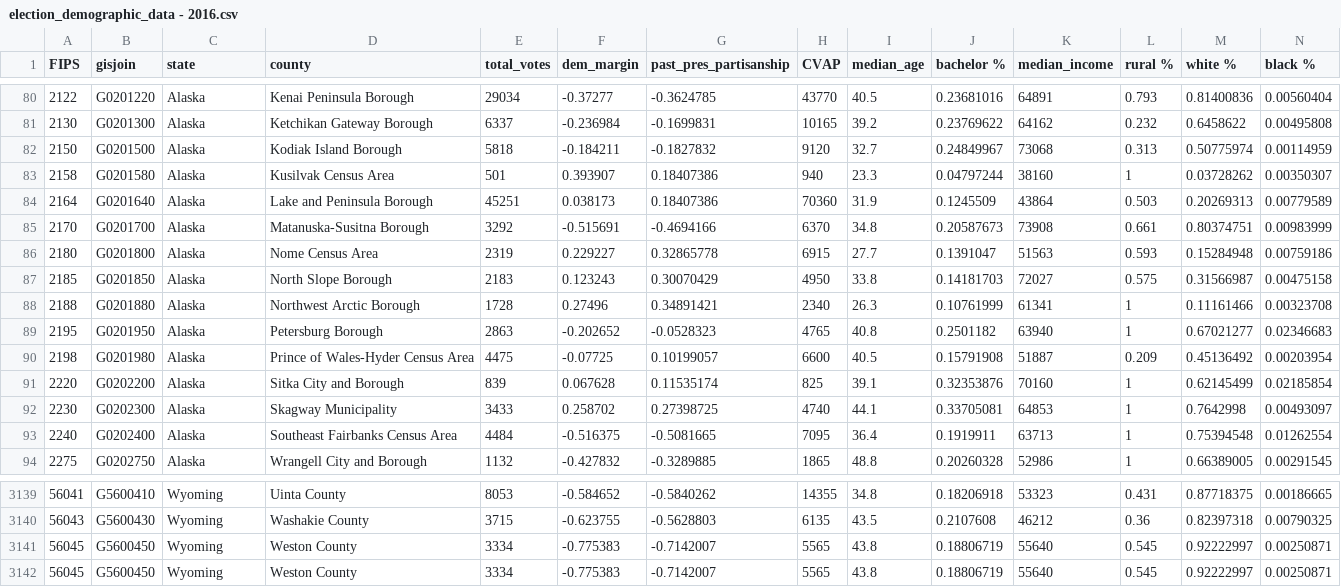
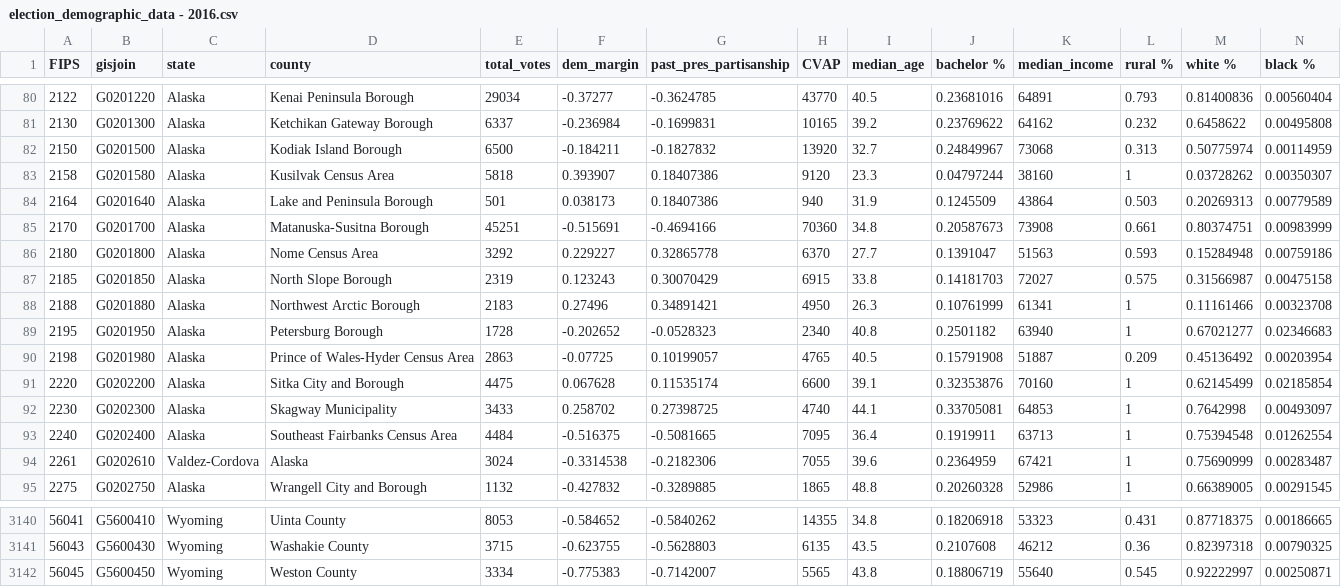
Before and after one commit to kavigupta/2024_bot, a CSV file: csvs/election_demographic_data - 2016.csv, drawn as a sheet; only a part is shown, gaps mark what is left out; removed rows and columns are numbered as before the commit, all else as after; rows hold the shown columns only; the diff names each change by its address in the sheet, - before the commit and + after, or states it on an @@ line.

Commit message:
fixing alaska data

```diff
--- a/csvs/election_demographic_data - 2016.csv
+++ b/csvs/election_demographic_data - 2016.csv
-E82 (total_votes): 5818
+E82 (total_votes): 6500
-H82 (CVAP): 9120
+H82 (CVAP): 13920
-E83 (total_votes): 501
+E83 (total_votes): 5818
-H83 (CVAP): 940
+H83 (CVAP): 9120
-E84 (total_votes): 45251
+E84 (total_votes): 501
-H84 (CVAP): 70360
+H84 (CVAP): 940
-E85 (total_votes): 3292
+E85 (total_votes): 45251
-H85 (CVAP): 6370
+H85 (CVAP): 70360
-E86 (total_votes): 2319
+E86 (total_votes): 3292
-H86 (CVAP): 6915
+H86 (CVAP): 6370
-E87 (total_votes): 2183
+E87 (total_votes): 2319
-H87 (CVAP): 4950
+H87 (CVAP): 6915
-E88 (total_votes): 1728
+E88 (total_votes): 2183
-H88 (CVAP): 2340
+H88 (CVAP): 4950
-E89 (total_votes): 2863
+E89 (total_votes): 1728
-H89 (CVAP): 4765
+H89 (CVAP): 2340
-E90 (total_votes): 4475
+E90 (total_votes): 2863
-H90 (CVAP): 6600
+H90 (CVAP): 4765
-E91 (total_votes): 839
+E91 (total_votes): 4475
-H91 (CVAP): 825
+H91 (CVAP): 6600
+row 94: 2261 | G0202610 | Valdez-Cordova | Alaska | 3024 | -0.3314538 | -0.2182306 | 7055 | 39.6 | 0.2364959 | 67421 | 1 | 0.75690999 | 0.00283487
-row 3141: 56045 | G5600450 | Wyoming | Weston County | 3334 | -0.775383 | -0.7142007 | 5565 | 43.8 | 0.18806719 | 55640 | 0.545 | 0.92222997 | 0.00250871
```
